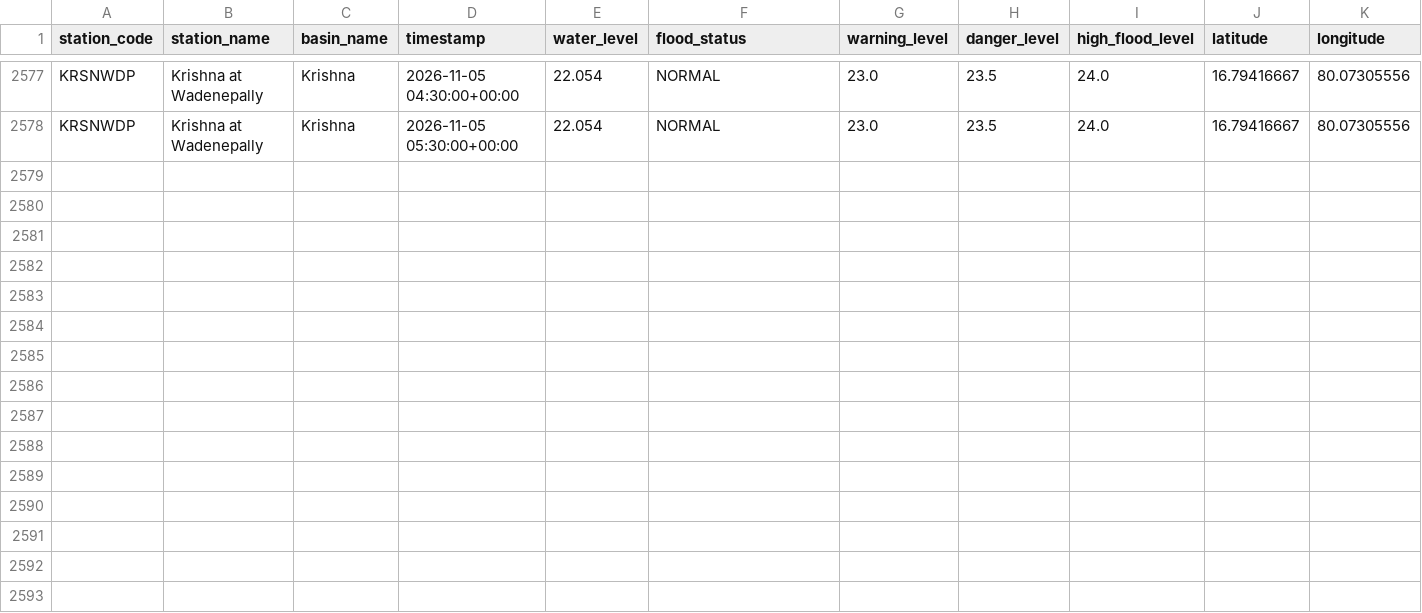
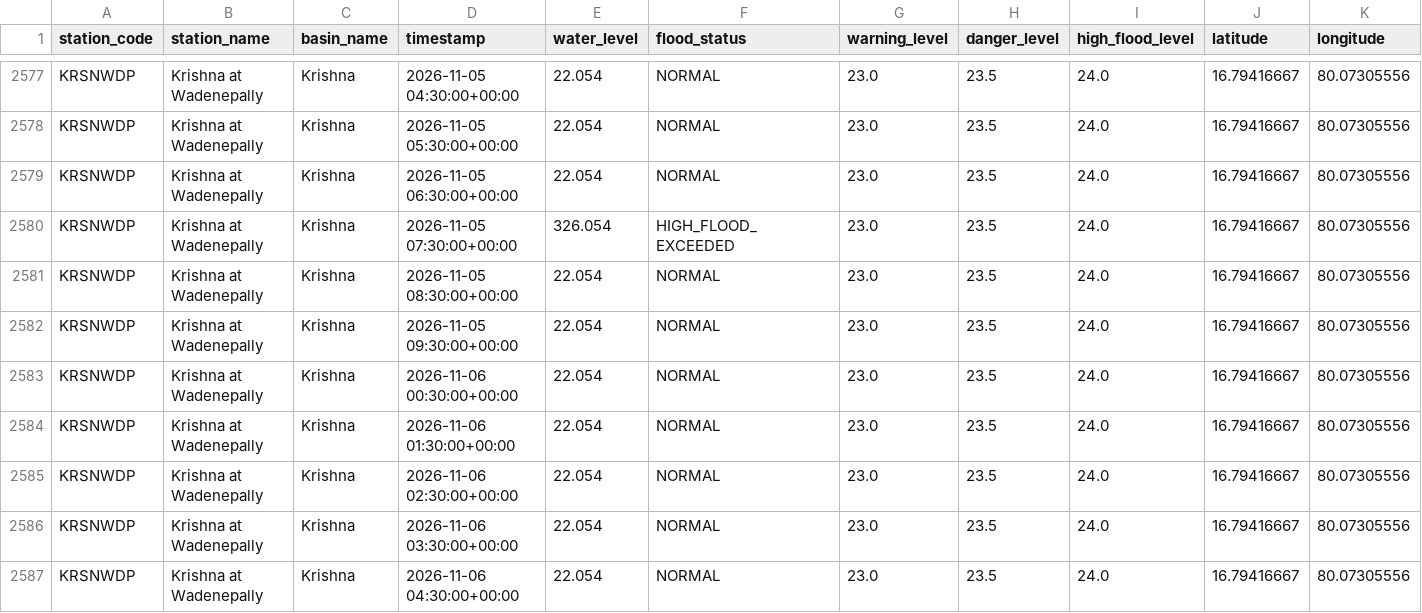
Before and after one commit to Tushar6574/ETLPipeline, a CSV file: output/partitions/KRSNWDP.csv, drawn as a sheet; only a part is shown, gaps mark what is left out; rows hold the shown columns only; the diff names each change by its address in the sheet, - before the commit and + after, or states it on an @@ line.

```diff
--- a/output/partitions/KRSNWDP.csv
+++ b/output/partitions/KRSNWDP.csv
+row 2579: KRSNWDP | Krishna at Wadenepally | Krishna | 2026-11-05 06:30:00+00:00 | 22.054 | NORMAL | 23.0 | 23.5 | 24.0 | 16.79416667 | 80.07305556
+row 2580: KRSNWDP | Krishna at Wadenepally | Krishna | 2026-11-05 07:30:00+00:00 | 326.054 | HIGH_FLOOD_EXCEEDED | 23.0 | 23.5 | 24.0 | 16.79416667 | 80.07305556
+row 2581: KRSNWDP | Krishna at Wadenepally | Krishna | 2026-11-05 08:30:00+00:00 | 22.054 | NORMAL | 23.0 | 23.5 | 24.0 | 16.79416667 | 80.07305556
+row 2582: KRSNWDP | Krishna at Wadenepally | Krishna | 2026-11-05 09:30:00+00:00 | 22.054 | NORMAL | 23.0 | 23.5 | 24.0 | 16.79416667 | 80.07305556
+row 2583: KRSNWDP | Krishna at Wadenepally | Krishna | 2026-11-06 00:30:00+00:00 | 22.054 | NORMAL | 23.0 | 23.5 | 24.0 | 16.79416667 | 80.07305556
+row 2584: KRSNWDP | Krishna at Wadenepally | Krishna | 2026-11-06 01:30:00+00:00 | 22.054 | NORMAL | 23.0 | 23.5 | 24.0 | 16.79416667 | 80.07305556
+row 2585: KRSNWDP | Krishna at Wadenepally | Krishna | 2026-11-06 02:30:00+00:00 | 22.054 | NORMAL | 23.0 | 23.5 | 24.0 | 16.79416667 | 80.07305556
+row 2586: KRSNWDP | Krishna at Wadenepally | Krishna | 2026-11-06 03:30:00+00:00 | 22.054 | NORMAL | 23.0 | 23.5 | 24.0 | 16.79416667 | 80.07305556
+row 2587: KRSNWDP | Krishna at Wadenepally | Krishna | 2026-11-06 04:30:00+00:00 | 22.054 | NORMAL | 23.0 | 23.5 | 24.0 | 16.79416667 | 80.07305556
```
Also changed, not shown: output/partitions/GDBDCL.csv, output/partitions/YMNCKT.csv, 3 other files.
